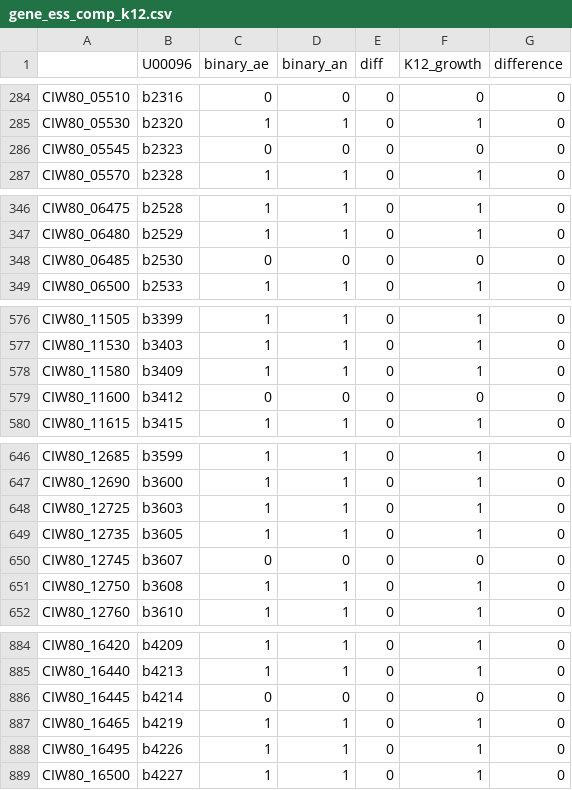
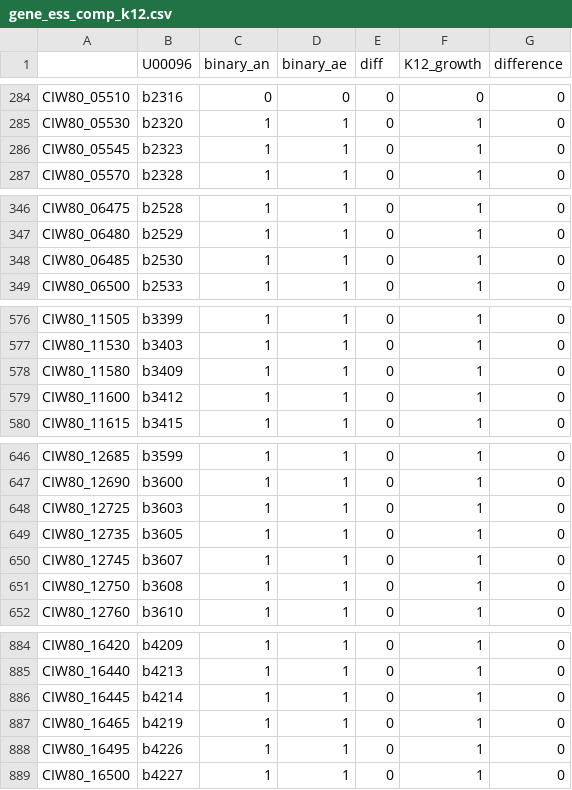
Before and after one commit to maxvthof/EcN_model, a CSV file: tables/gene_ess_comp_k12.csv, drawn as a sheet; only a part is shown, gaps mark what is left out; the diff covers the shown part only.

```diff
--- a/tables/gene_ess_comp_k12.csv
+++ b/tables/gene_ess_comp_k12.csv
@@ -1 +1 @@
-,U00096,binary_ae,binary_an,diff,K12_growth,difference
+,U00096,binary_an,binary_ae,diff,K12_growth,difference
@@ -285,3 +285,3 @@ CIW80_05510,b2316,0,0,0,0,0
 CIW80_05530,b2320,1,1,0,1,0
-CIW80_05545,b2323,0,0,0,0,0
+CIW80_05545,b2323,1,1,0,1,0
 CIW80_05570,b2328,1,1,0,1,0
@@ -347,3 +347,3 @@ CIW80_06475,b2528,1,1,0,1,0
 CIW80_06480,b2529,1,1,0,1,0
-CIW80_06485,b2530,0,0,0,0,0
+CIW80_06485,b2530,1,1,0,1,0
 CIW80_06500,b2533,1,1,0,1,0
@@ -578,3 +578,3 @@ CIW80_11530,b3403,1,1,0,1,0
 CIW80_11580,b3409,1,1,0,1,0
-CIW80_11600,b3412,0,0,0,0,0
+CIW80_11600,b3412,1,1,0,1,0
 CIW80_11615,b3415,1,1,0,1,0
@@ -649,3 +649,3 @@ CIW80_12725,b3603,1,1,0,1,0
 CIW80_12735,b3605,1,1,0,1,0
-CIW80_12745,b3607,0,0,0,0,0
+CIW80_12745,b3607,1,1,0,1,0
 CIW80_12750,b3608,1,1,0,1,0
@@ -885,3 +885,3 @@ CIW80_16420,b4209,1,1,0,1,0
 CIW80_16440,b4213,1,1,0,1,0
-CIW80_16445,b4214,0,0,0,0,0
+CIW80_16445,b4214,1,1,0,1,0
 CIW80_16465,b4219,1,1,0,1,0
```
Also changed, not shown: 124 edited cells elsewhere in this file, tables/gene_ess_del_results.csv, 7 other files.
